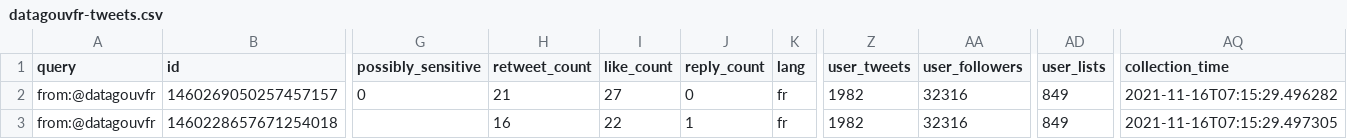
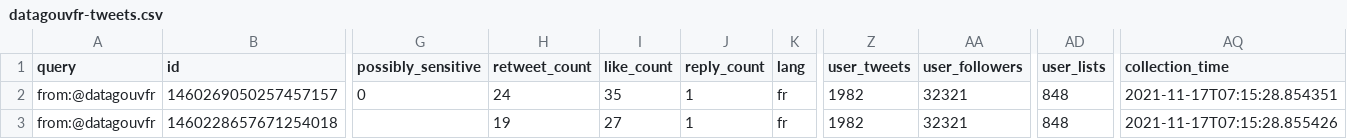
Before and after one commit to taniki/datagouvfr-tweets, a CSV file: datagouvfr-tweets.csv, drawn as a sheet; only a part is shown, gaps mark what is left out; the diff names each change by its address in the sheet, - before the commit and + after, or states it on an @@ line.

```diff
--- a/datagouvfr-tweets.csv
+++ b/datagouvfr-tweets.csv
-H2 (retweet_count): 21
+H2 (retweet_count): 24
-I2 (like_count): 27
+I2 (like_count): 35
-J2 (reply_count): 0
+J2 (reply_count): 1
-AA2:AA3 (user_followers): 32316
+AA2:AA3 (user_followers): 32321
-AD2:AD3 (user_lists): 849
+AD2:AD3 (user_lists): 848
-AQ2 (collection_time): 2021-11-16T07:15:29.496282
+AQ2 (collection_time): 2021-11-17T07:15:28.854351
-H3 (retweet_count): 16
+H3 (retweet_count): 19
-I3 (like_count): 22
+I3 (like_count): 27
-AQ3 (collection_time): 2021-11-16T07:15:29.497305
+AQ3 (collection_time): 2021-11-17T07:15:28.855426
```
